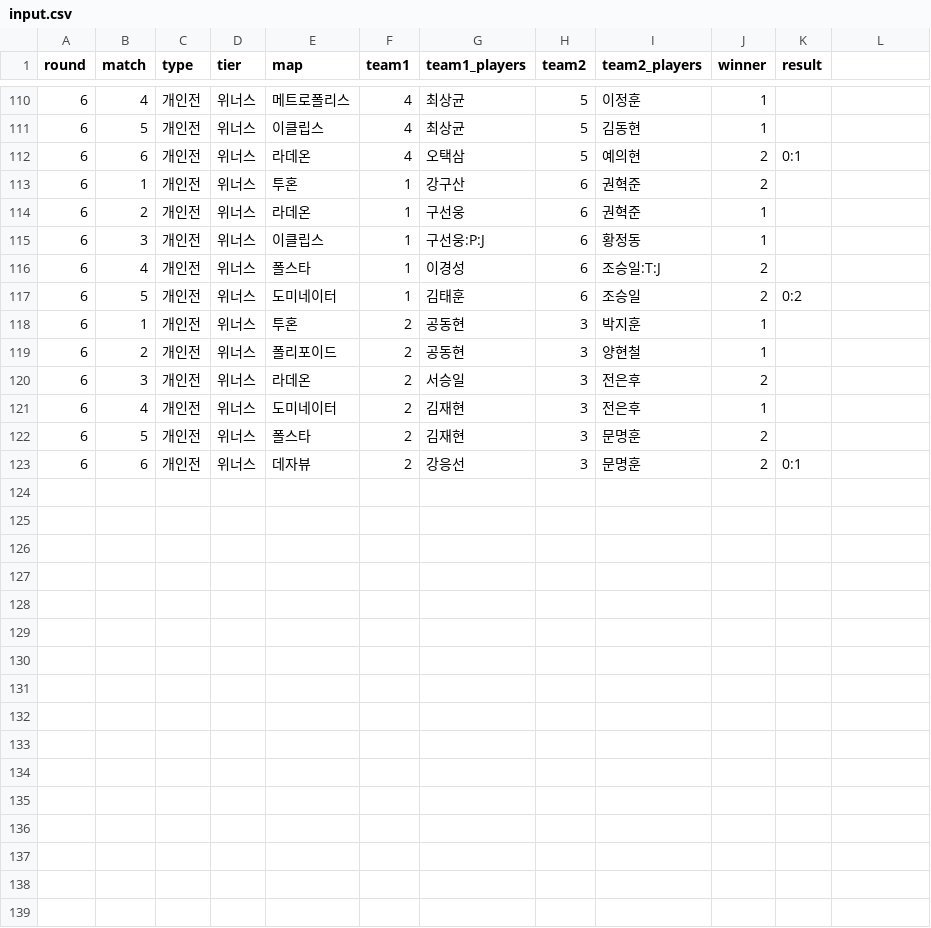
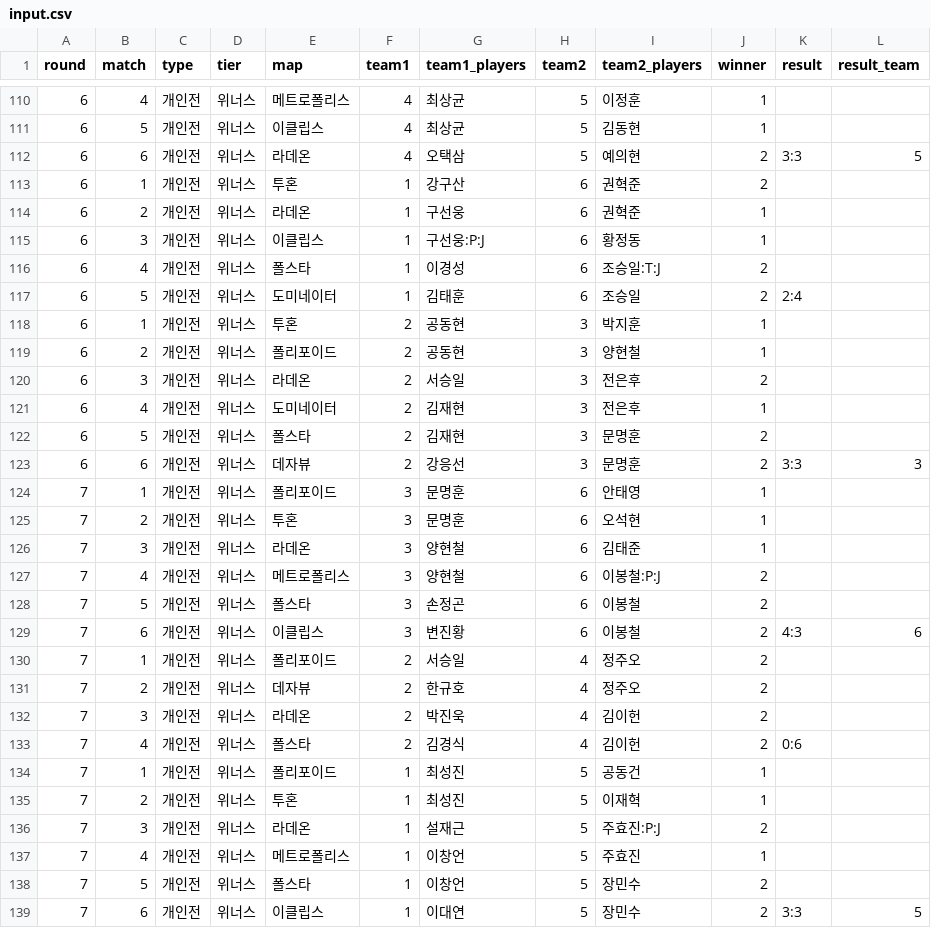
Before and after one commit to donghyun88/lgcraft, a CSV file: input.csv, drawn as a sheet; only a part is shown, gaps mark what is left out; the diff names each change by its address in the sheet, - before the commit and + after, or states it on an @@ line.

```diff
--- a/input.csv
+++ b/input.csv
-L1: (empty)
+L1: result_team
-K112 (result): 0:1
+K112 (result): 3:3
-L112 (result_team): (empty)
+L112 (result_team): 5
-K117 (result): 0:2
+K117 (result): 2:4
-K123 (result): 0:1
+K123 (result): 3:3
-L123 (result_team): (empty)
+L123 (result_team): 3
+row 124: 7 | 1 | 개인전 | 위너스 | 폴리포이드 | 3 | 문명훈 | 6 | 안태영 | 1
+row 125: 7 | 2 | 개인전 | 위너스 | 투혼 | 3 | 문명훈 | 6 | 오석현 | 1
+row 126: 7 | 3 | 개인전 | 위너스 | 라데온 | 3 | 양현철 | 6 | 김태준 | 1
+row 127: 7 | 4 | 개인전 | 위너스 | 메트로폴리스 | 3 | 양현철 | 6 | 이봉철:P:J | 2
+row 128: 7 | 5 | 개인전 | 위너스 | 폴스타 | 3 | 손정곤 | 6 | 이봉철 | 2
+row 129: 7 | 6 | 개인전 | 위너스 | 이클립스 | 3 | 변진황 | 6 | 이봉철 | 2 | 4:3 | 6
+row 130: 7 | 1 | 개인전 | 위너스 | 폴리포이드 | 2 | 서승일 | 4 | 정주오 | 2
+row 131: 7 | 2 | 개인전 | 위너스 | 데자뷰 | 2 | 한규호 | 4 | 정주오 | 2
+row 132: 7 | 3 | 개인전 | 위너스 | 라데온 | 2 | 박진욱 | 4 | 김이헌 | 2
+row 133: 7 | 4 | 개인전 | 위너스 | 폴스타 | 2 | 김경식 | 4 | 김이헌 | 2 | 0:6
+row 134: 7 | 1 | 개인전 | 위너스 | 폴리포이드 | 1 | 최성진 | 5 | 공동건 | 1
+row 135: 7 | 2 | 개인전 | 위너스 | 투혼 | 1 | 최성진 | 5 | 이재혁 | 1
+row 136: 7 | 3 | 개인전 | 위너스 | 라데온 | 1 | 설재근 | 5 | 주효진:P:J | 2
+row 137: 7 | 4 | 개인전 | 위너스 | 메트로폴리스 | 1 | 이창언 | 5 | 주효진 | 1
+row 138: 7 | 5 | 개인전 | 위너스 | 폴스타 | 1 | 이창언 | 5 | 장민수 | 2
+row 139: 7 | 6 | 개인전 | 위너스 | 이클립스 | 1 | 이대연 | 5 | 장민수 | 2 | 3:3 | 5
```
Also changed, not shown: 1 other file.
